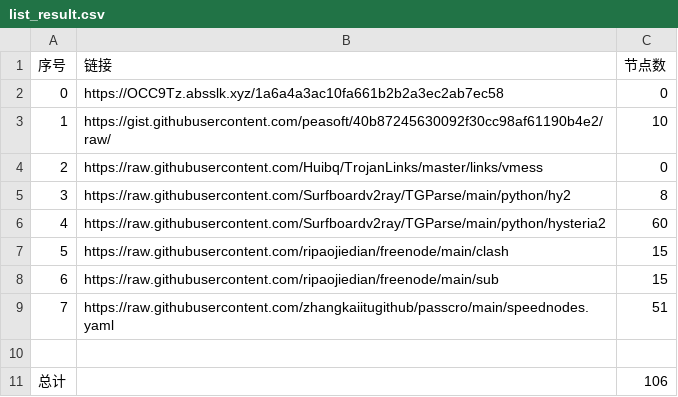
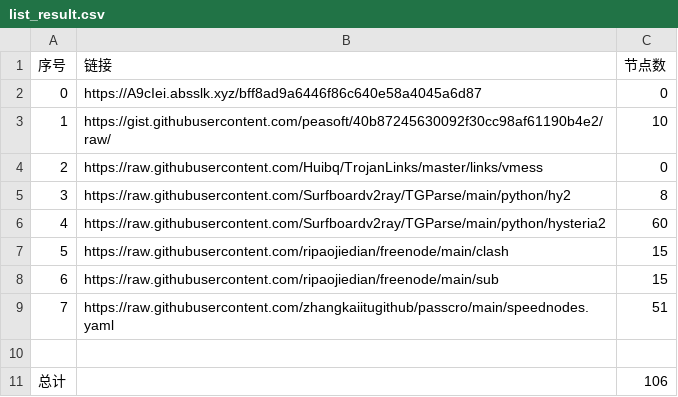
Before and after one commit to starsdream666/NoMoreWalls, a CSV file: list_result.csv, drawn as a sheet.

```diff
--- a/list_result.csv
+++ b/list_result.csv
@@ -1,3 +1,3 @@
 序号,链接,节点数
-0,https://OCC9Tz.absslk.xyz/1a6a4a3ac10fa661b2b2a3ec2ab7ec58,0
+0,https://A9cIei.absslk.xyz/bff8ad9a6446f86c640e58a4045a6d87,0
 1,https://gist.githubusercontent.com/peasoft/40b87245630092f30cc98af61190b4e2/raw/,10
```
Also changed, not shown: 4 other files.
